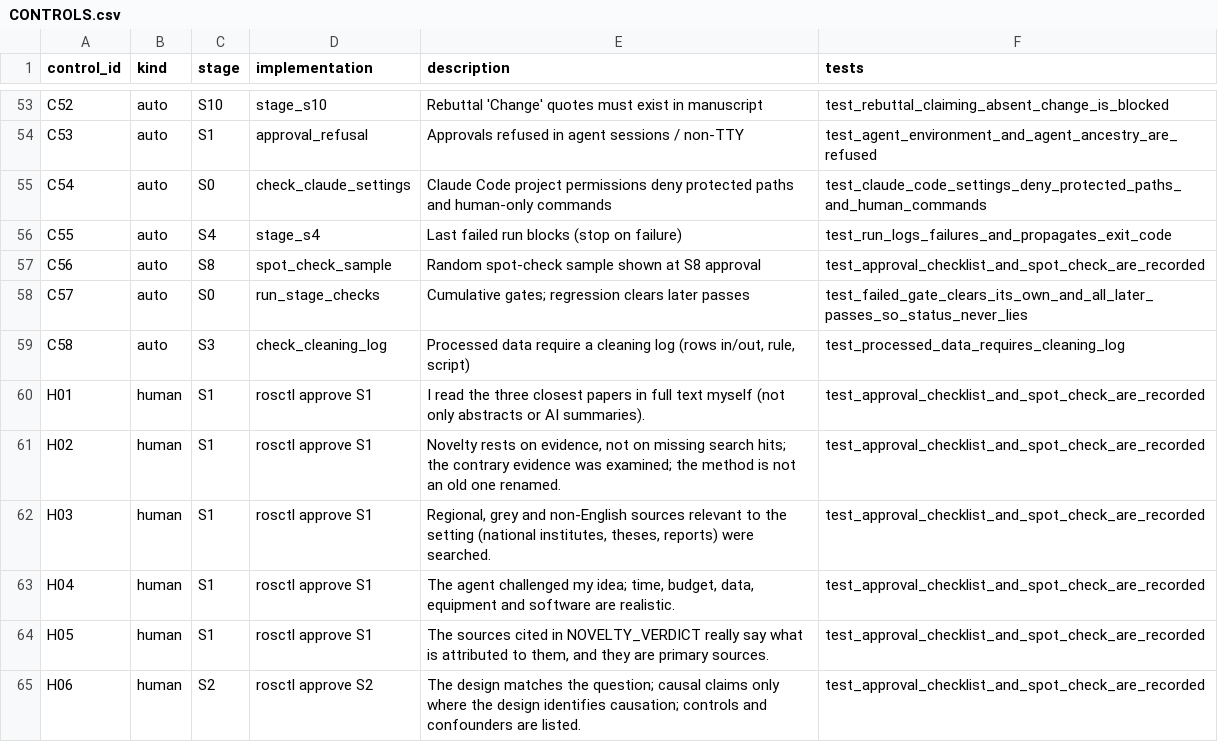
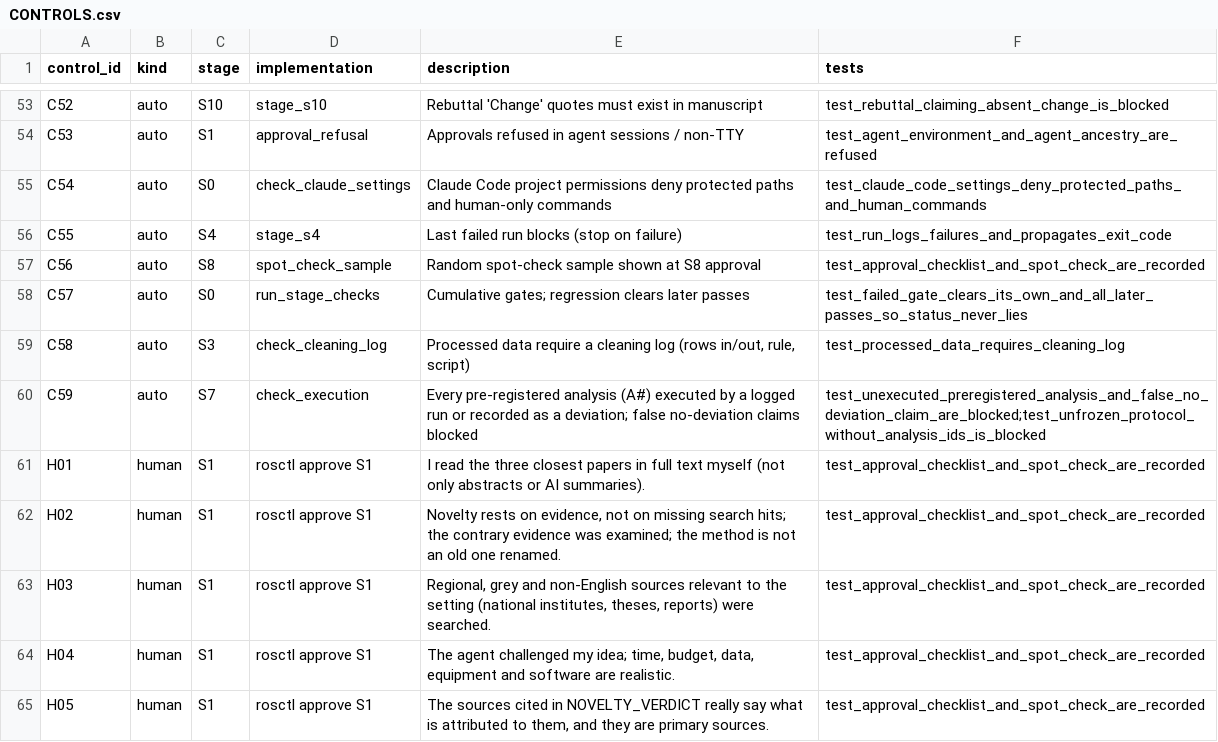
Before and after one commit to Siam-449840/q1-research-os, a CSV file: core/CONTROLS.csv, drawn as a sheet; only a part is shown, gaps mark what is left out; the shorter side is filled out with more unchanged rows; the diff names each change by its address in the sheet, - before the commit and + after, or states it on an @@ line.

```diff
--- a/core/CONTROLS.csv
+++ b/core/CONTROLS.csv
+row 60: C59 | auto | S7 | check_execution | Every pre-registered analysis (A#) executed by a logged run or recorded as a deviation; false no-deviation claims blocked | test_unexecuted_preregistered_analysis_and_false_no_deviation_claim_are_blocked;test_unfrozen_protocol_without_analysis_ids_is_blocked
```
Also changed, not shown: core/ERROR_CONTROLS.csv, 10 other files.
